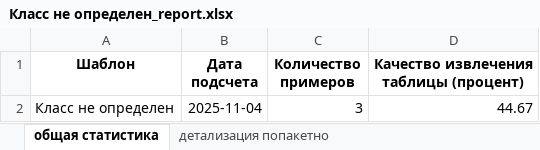
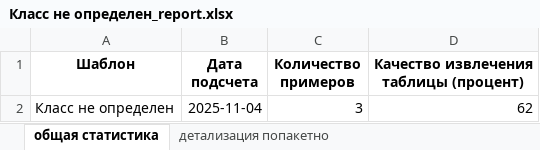
Before and after one commit to Nikolay94-byte/count_statistics_edo_id, an Excel workbook: data/OUTPUT/OUTPUT_REPORTS/Класс не определен_report.xlsx, sheet общая статистика, drawn as a sheet; values as stored, in another font and other column widths than the file's, no borders; the diff names each change by its address in the sheet, - before the commit and + after, or states it on an @@ line.

```diff
--- a/data/OUTPUT/OUTPUT_REPORTS/Класс не определен_report.xlsx (sheet общая статистика)
+++ b/data/OUTPUT/OUTPUT_REPORTS/Класс не определен_report.xlsx (sheet общая статистика)
-D2: 44.67
+D2: 62
```
Also changed, not shown: sheet детализация попакетно, sheet распознанные значения, sheet детализация по колонкам, 6 other files.
